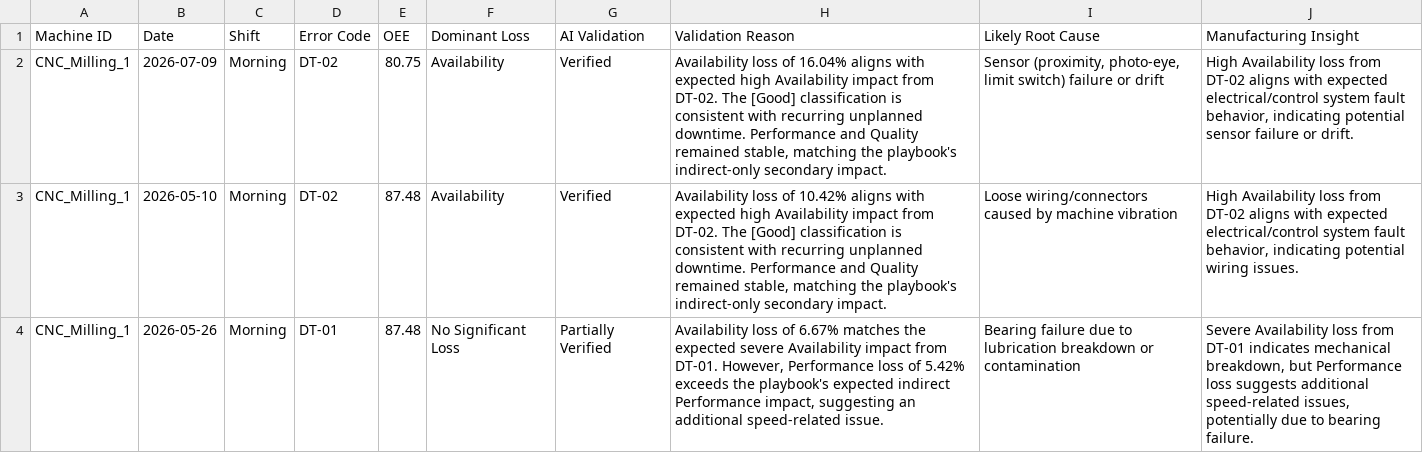
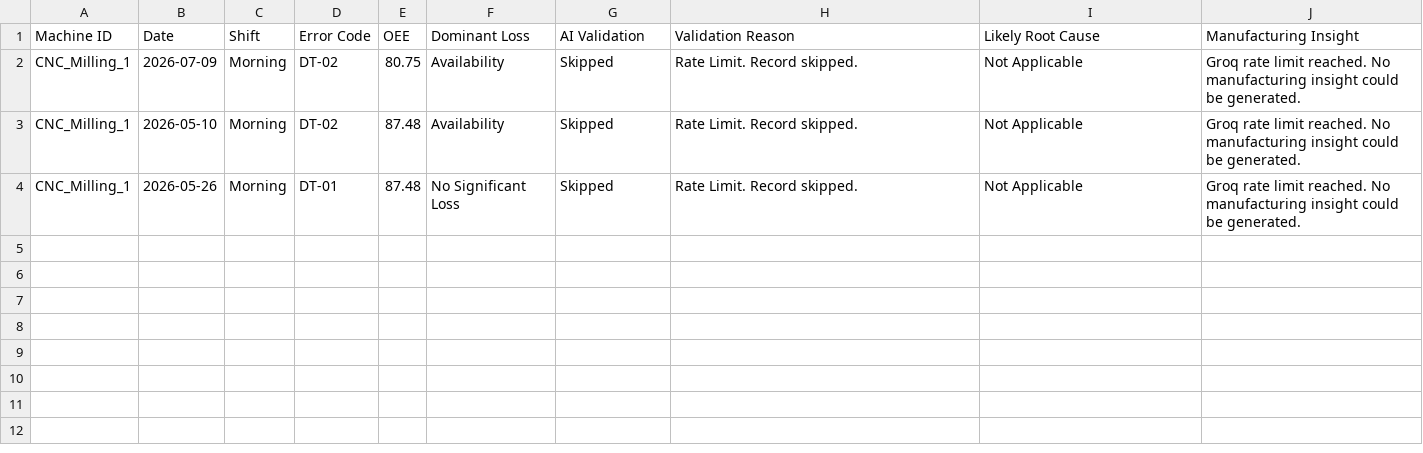
Before and after one commit to NayanAwasthi45/OEE-Loss-Analysis-and-Manufacturing-agent, a CSV file: debug/04_ai_analysis.csv, drawn as a sheet.

```diff
--- a/debug/04_ai_analysis.csv
+++ b/debug/04_ai_analysis.csv
@@ -1,4 +1,4 @@
 Machine ID,Date,Shift,Error Code,OEE,Dominant Loss,AI Validation,Validation Reason,Likely Root Cause,Manufacturing Insight
-CNC_Milling_1,2026-07-09,Morning,DT-02,80.75,Availability,Verified,"Availability loss of 16.04% aligns with expected high Availability impact from DT-02. The [Good] classification is consistent with recurring unplanned downtime. Performance and Quality remained stable, matching the playbook's indirect-only secondary impact.","Sensor (proximity, photo-eye, limit switch) failure or drift","High Availability loss from DT-02 aligns with expected electrical/control system fault behavior, indicating potential sensor failure or drift."
-CNC_Milling_1,2026-05-10,Morning,DT-02,87.48,Availability,Verified,"Availability loss of 10.42% aligns with expected high Availability impact from DT-02. The [Good] classification is consistent with recurring unplanned downtime. Performance and Quality remained stable, matching the playbook's indirect-only secondary impact.",Loose wiring/connectors caused by machine vibration,"High Availability loss from DT-02 aligns with expected electrical/control system fault behavior, indicating potential wiring issues."
-CNC_Milling_1,2026-05-26,Morning,DT-01,87.48,No Significant Loss,Partially Verified,"Availability loss of 6.67% matches the expected severe Availability impact from DT-01. However, Performance loss of 5.42% exceeds the playbook's expected indirect Performance impact, suggesting an additional speed-related issue.",Bearing failure due to lubrication breakdown or contamination,"Severe Availability loss from DT-01 indicates mechanical breakdown, but Performance loss suggests additional speed-related issues, potentially due to bearing failure."
+CNC_Milling_1,2026-07-09,Morning,DT-02,80.75,Availability,Skipped,Rate Limit. Record skipped.,Not Applicable,Groq rate limit reached. No manufacturing insight could be generated.
+CNC_Milling_1,2026-05-10,Morning,DT-02,87.48,Availability,Skipped,Rate Limit. Record skipped.,Not Applicable,Groq rate limit reached. No manufacturing insight could be generated.
+CNC_Milling_1,2026-05-26,Morning,DT-01,87.48,No Significant Loss,Skipped,Rate Limit. Record skipped.,Not Applicable,Groq rate limit reached. No manufacturing insight could be generated.
```
Also changed, not shown: 6 other files.
